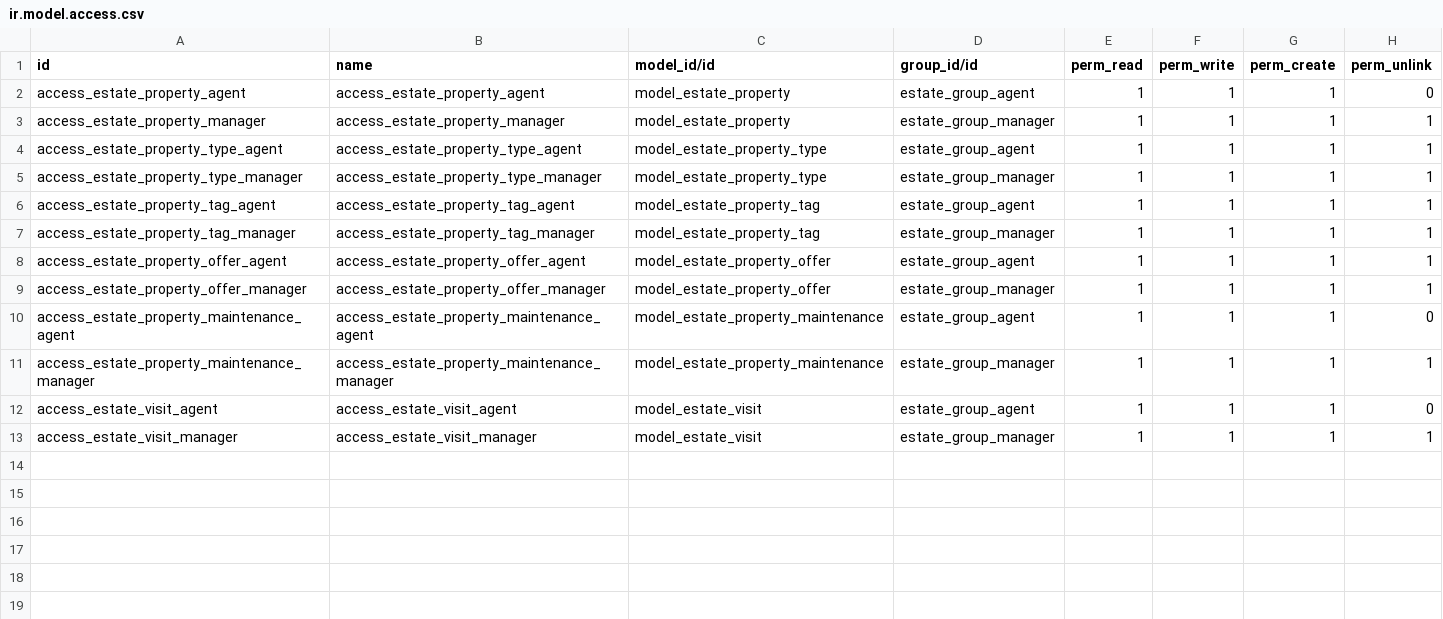
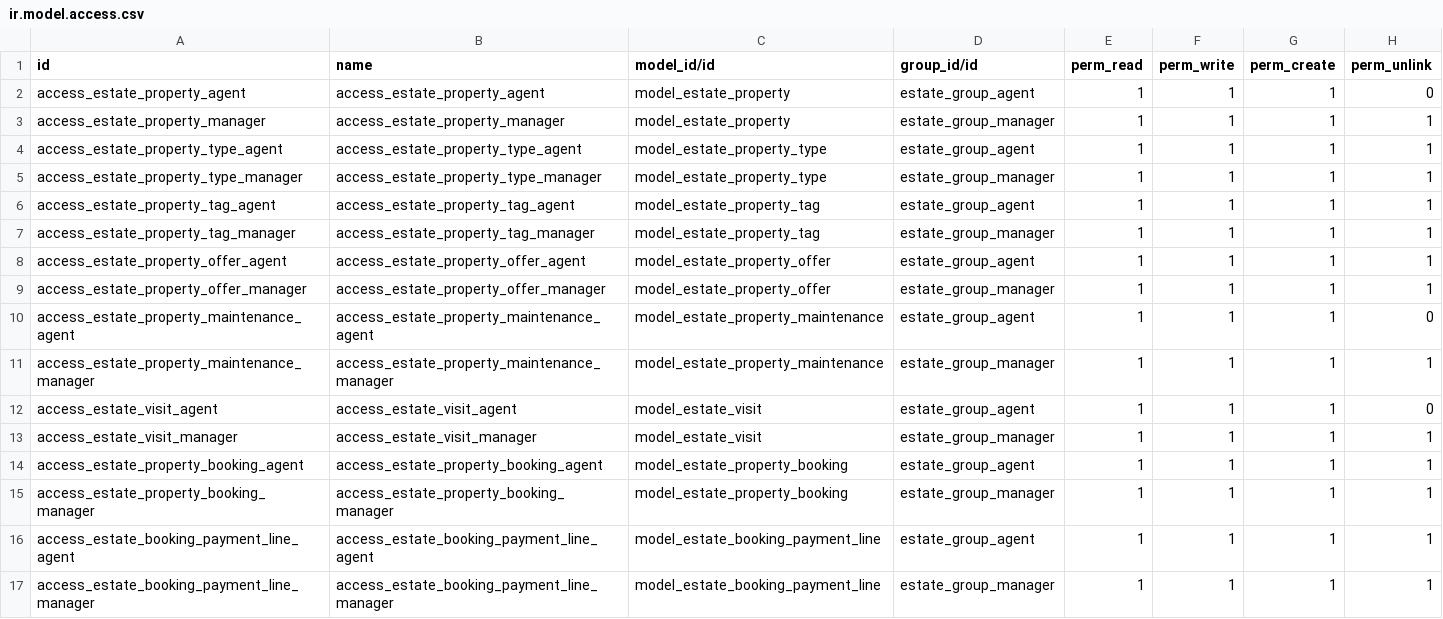
Before and after one commit to odoo/tutorials, a CSV file: estate/security/ir.model.access.csv, drawn as a sheet; the diff names each change by its address in the sheet, - before the commit and + after, or states it on an @@ line.

Commit message:
[ADD] estate: add property booking and payment management
Purpose of this commit:
- Allow agents to book properties for buyers and collect deposit payments before
  selling the property.
- Keep track of payment installments and auto-expire bookings if the deposit is
  not paid on time.

Implementation Details:
- Created `estate.property.booking` model to manage property reservations.
- Created `estate.booking.payment.line` model to track payment history and
  installments.
- Added booking views (form, list, kanban, calendar, search) and menu items.
- Added automated cron job to check and expire overdue bookings without deposit.
- Linked bookings to `estate.property` model with a stat button and 'booked'
  state.

Key Configuration:
- Defined access control rules for agent and manager groups for the new booking
  models.
- Set up a numbering sequence for bookings (`estate.property.booking`) and
  daily cron job to manage expired reservations.

#Task:Booking

```diff
--- a/estate/security/ir.model.access.csv
+++ b/estate/security/ir.model.access.csv
+row 14: access_estate_property_booking_agent | access_estate_property_booking_agent | model_estate_property_booking | estate_group_agent | 1 | 1 | 1 | 1
+row 15: access_estate_property_booking_manager | access_estate_property_booking_manager | model_estate_property_booking | estate_group_manager | 1 | 1 | 1 | 1
+row 16: access_estate_booking_payment_line_agent | access_estate_booking_payment_line_agent | model_estate_booking_payment_line | estate_group_agent | 1 | 1 | 1 | 1
+row 17: access_estate_booking_payment_line_manager | access_estate_booking_payment_line_manager | model_estate_booking_payment_line | estate_group_manager | 1 | 1 | 1 | 1
```
Also changed, not shown: 10 other files.
